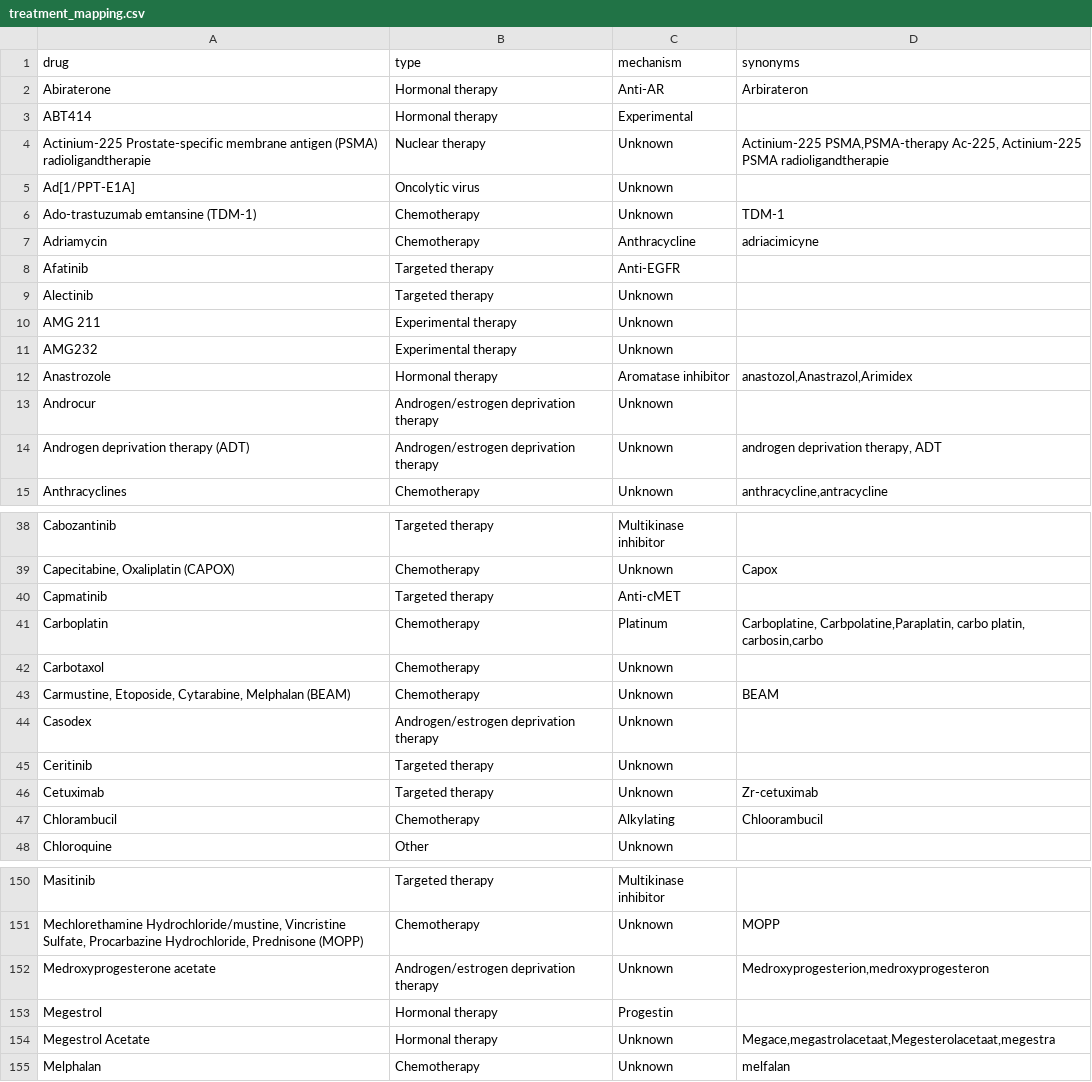
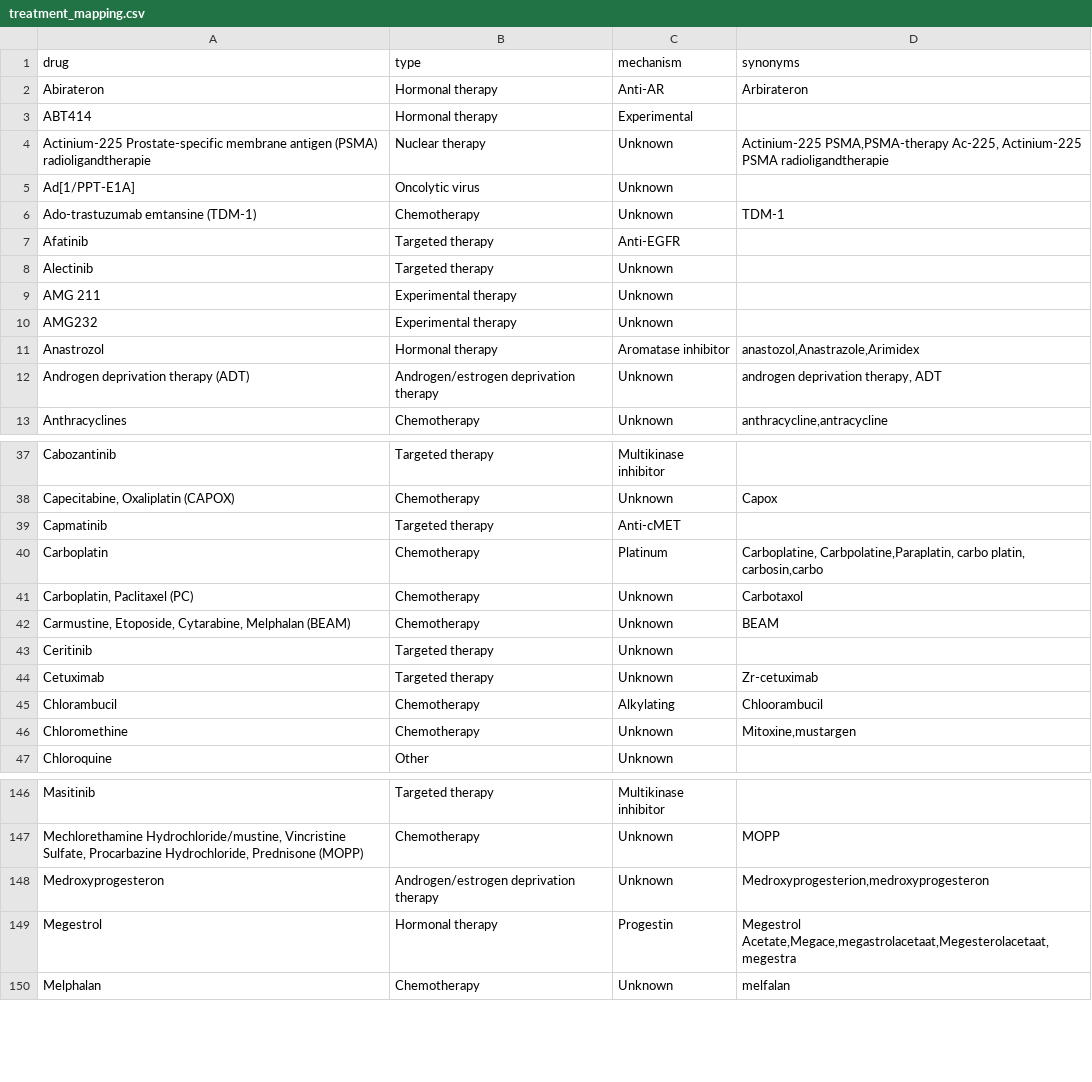
Before and after one commit to hartwigmedical/hmftools, a CSV file: patient-db/src/main/resources/treatment_mapping.csv, drawn as a sheet; only a part is shown, gaps mark what is left out; the diff covers the shown part only.

```diff
--- a/patient-db/src/main/resources/treatment_mapping.csv
+++ b/patient-db/src/main/resources/treatment_mapping.csv
@@ -1,3 +1,3 @@
 drug,type,mechanism,synonyms
-"Abiraterone",Hormonal therapy,Anti-AR,"Arbirateron"
+"Abirateron",Hormonal therapy,Anti-AR,"Arbirateron"
 "ABT414",Hormonal therapy,Experimental,""
@@ -6,3 +6,2 @@ drug,type,mechanism,synonyms
 "Ado-trastuzumab emtansine (TDM-1)",Chemotherapy,Unknown,"TDM-1"
-"Adriamycin",Chemotherapy,Anthracycline,"adriacimicyne"
 "Afatinib",Targeted therapy,Anti-EGFR,""
@@ -11,4 +10,3 @@ drug,type,mechanism,synonyms
 "AMG232",Experimental therapy,Unknown,""
-"Anastrozole",Hormonal therapy,Aromatase inhibitor,"anastozol,Anastrazol,Arimidex"
-"Androcur",Androgen/estrogen deprivation therapy,Unknown,""
+"Anastrozol",Hormonal therapy,Aromatase inhibitor,"anastozol,Anastrazole,Arimidex"
 "Androgen deprivation therapy (ADT)",Androgen/estrogen deprivation therapy,Unknown,"androgen deprivation therapy, ADT"
@@ -41,5 +40,4 @@ drug,type,mechanism,synonyms
 "Carboplatin",Chemotherapy,Platinum,"Carboplatine, Carbpolatine,Paraplatin, carbo platin, carbosin,carbo"
-"Carbotaxol",Chemotherapy,Unknown,""
+"Carboplatin, Paclitaxel (PC)",Chemotherapy,Unknown,"Carbotaxol"
 "Carmustine, Etoposide, Cytarabine, Melphalan (BEAM)",Chemotherapy,Unknown,"BEAM"
-"Casodex",Androgen/estrogen deprivation therapy,Unknown,""
 "Ceritinib",Targeted therapy,Unknown,""
@@ -47,2 +45,3 @@ drug,type,mechanism,synonyms
 "Chlorambucil",Chemotherapy,Alkylating,"Chloorambucil"
+"Chloromethine",Chemotherapy,Unknown,"Mitoxine,mustargen"
 "Chloroquine",Other,Unknown,""
@@ -151,5 +147,4 @@ drug,type,mechanism,synonyms
 "Mechlorethamine Hydrochloride/mustine, Vincristine Sulfate, Procarbazine Hydrochloride, Prednisone (MOPP)",Chemotherapy,Unknown,"MOPP"
-"Medroxyprogesterone acetate",Androgen/estrogen deprivation therapy,Unknown,"Medroxyprogesterion,medroxyprogesteron"
-"Megestrol",Hormonal therapy,Progestin,""
-"Megestrol Acetate",Hormonal therapy,Unknown,"Megace,megastrolacetaat,Megesterolacetaat,megestra"
+"Medroxyprogesteron",Androgen/estrogen deprivation therapy,Unknown,"Medroxyprogesterion,medroxyprogesteron"
+"Megestrol",Hormonal therapy,Progestin,"Megestrol Acetate,Megace,megastrolacetaat,Megesterolacetaat,megestra"
 "Melphalan",Chemotherapy,Unknown,"melfalan"
```
Also changed, not shown: 3 added rows, 12 removed rows and 23 edited cells elsewhere in this file.
